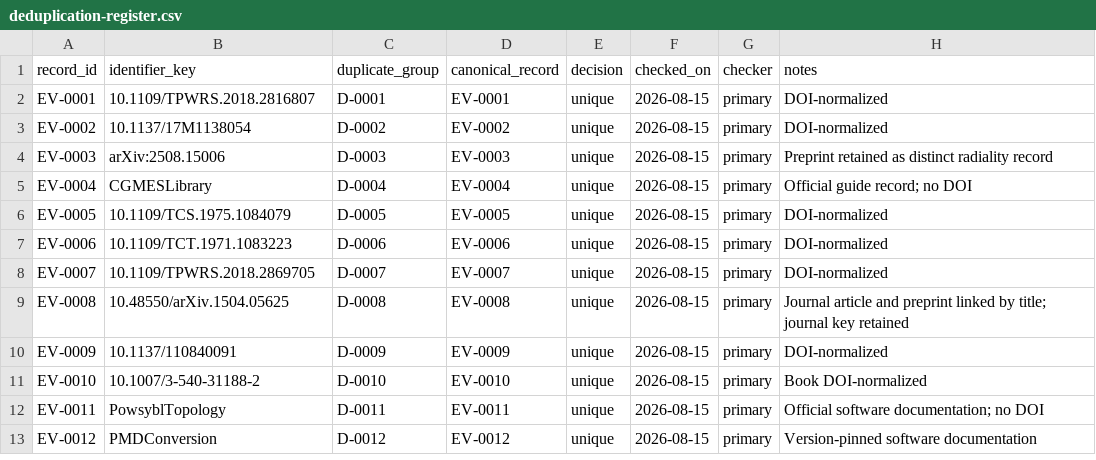
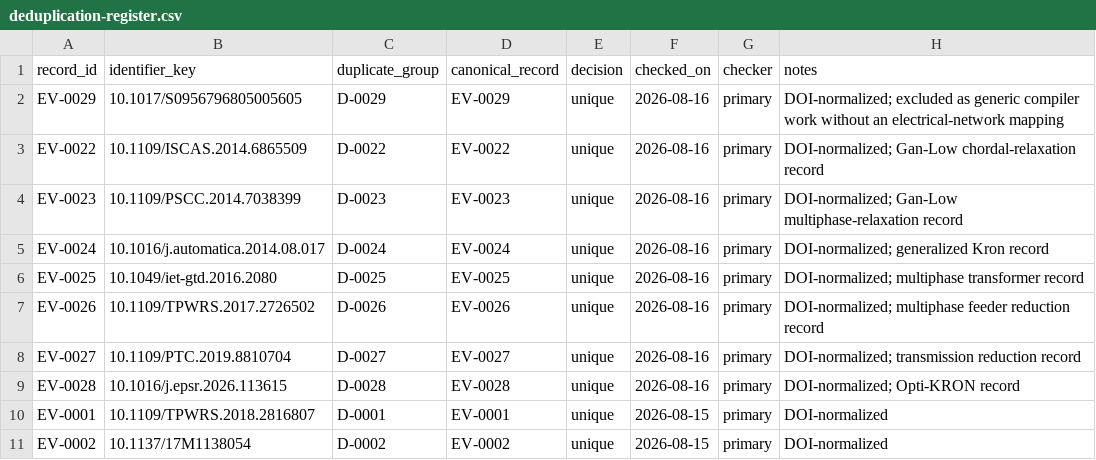
Before and after one commit to frederikgeth/multi-graph-book, a CSV file: review/deduplication-register.csv, drawn as a sheet; only a part is shown; the shorter side is filled out with more unchanged rows; the diff names each change by its address in the sheet, - before the commit and + after, or states it on an @@ line.

```diff
--- a/review/deduplication-register.csv
+++ b/review/deduplication-register.csv
+row 2: EV-0029 | 10.1017/S0956796805005605 | D-0029 | EV-0029 | unique | 2026-08-16 | primary | DOI-normalized; excluded as generic compiler work without an electrical-network mapping
+row 3: EV-0022 | 10.1109/ISCAS.2014.6865509 | D-0022 | EV-0022 | unique | 2026-08-16 | primary | DOI-normalized; Gan-Low chordal-relaxation record
+row 4: EV-0023 | 10.1109/PSCC.2014.7038399 | D-0023 | EV-0023 | unique | 2026-08-16 | primary | DOI-normalized; Gan-Low multiphase-relaxation record
+row 5: EV-0024 | 10.1016/j.automatica.2014.08.017 | D-0024 | EV-0024 | unique | 2026-08-16 | primary | DOI-normalized; generalized Kron record
+row 6: EV-0025 | 10.1049/iet-gtd.2016.2080 | D-0025 | EV-0025 | unique | 2026-08-16 | primary | DOI-normalized; multiphase transformer record
+row 7: EV-0026 | 10.1109/TPWRS.2017.2726502 | D-0026 | EV-0026 | unique | 2026-08-16 | primary | DOI-normalized; multiphase feeder reduction record
+row 8: EV-0027 | 10.1109/PTC.2019.8810704 | D-0027 | EV-0027 | unique | 2026-08-16 | primary | DOI-normalized; transmission reduction record
+row 9: EV-0028 | 10.1016/j.epsr.2026.113615 | D-0028 | EV-0028 | unique | 2026-08-16 | primary | DOI-normalized; Opti-KRON record
```
Also changed, not shown: 35 other files.
